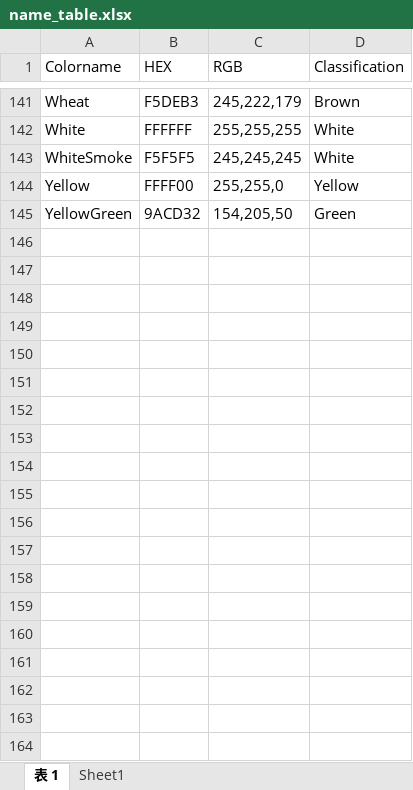
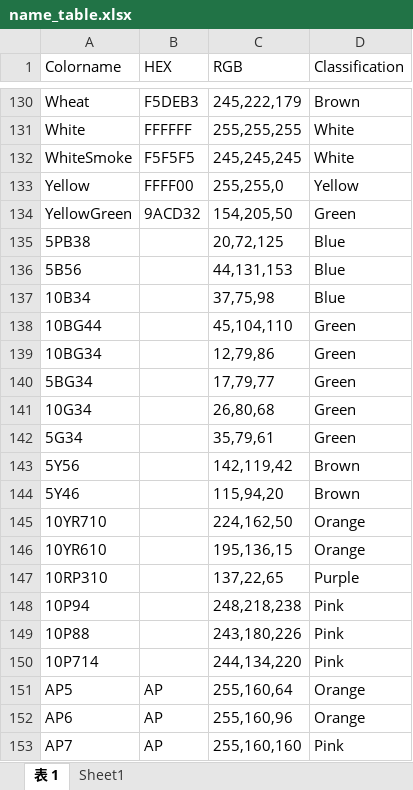
Before and after one commit to auto-Dog/name_estimator, an Excel workbook: name_table.xlsx, sheet 表 1, drawn as a sheet; only a part is shown, gaps mark what is left out; values as stored, in another font and other column widths than the file's, no borders; table styles not drawn; the diff covers the shown part only; the diff names each change by its address in the sheet, - before the commit and + after, or states it on an @@ line.

Commit message:
update color naming rules

```diff
--- a/name_table.xlsx (sheet 表 1)
+++ b/name_table.xlsx (sheet 表 1)
+row 135: 5PB38 |  | 20,72,125 | Blue
+row 136: 5B56 |  | 44,131,153 | Blue
+row 137: 10B34 |  | 37,75,98 | Blue
+row 138: 10BG44 |  | 45,104,110 | Green
+row 139: 10BG34 |  | 12,79,86 | Green
+row 140: 5BG34 |  | 17,79,77 | Green
+row 141: 10G34 |  | 26,80,68 | Green
+row 142: 5G34 |  | 35,79,61 | Green
+row 143: 5Y56 |  | 142,119,42 | Brown
+row 144: 5Y46 |  | 115,94,20 | Brown
+row 145: 10YR710 |  | 224,162,50 | Orange
+row 146: 10YR610 |  | 195,136,15 | Orange
+row 147: 10RP310 |  | 137,22,65 | Purple
+row 148: 10P94 |  | 248,218,238 | Pink
+row 149: 10P88 |  | 243,180,226 | Pink
+row 150: 10P714 |  | 244,134,220 | Pink
+row 151: AP5 | AP | 255,160,64 | Orange
+row 152: AP6 | AP | 255,160,96 | Orange
+row 153: AP7 | AP | 255,160,160 | Pink
```
Also changed, not shown: 18 added rows, 11 removed rows and 2 edited cells elsewhere in this sheet, 3 other files.
